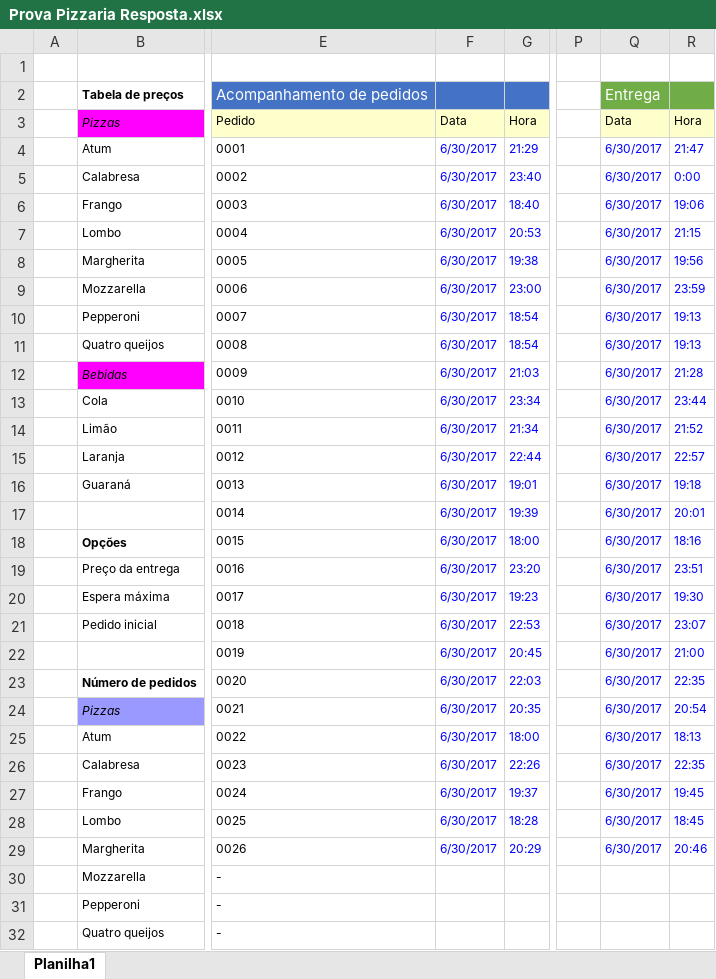
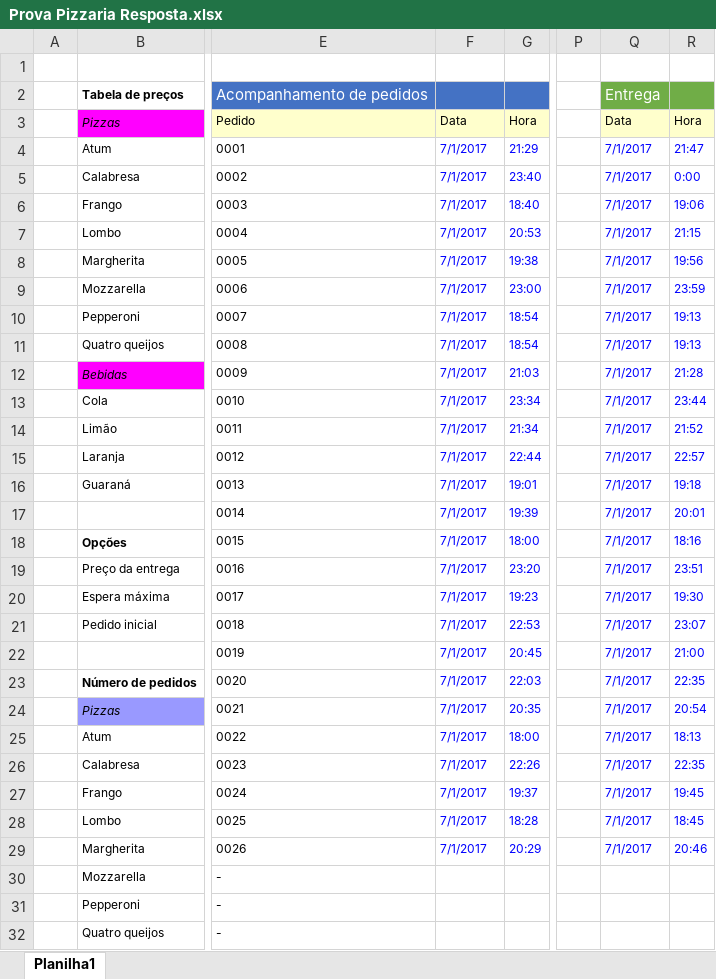
Before and after one commit to Marcsuper/TeachX, an Excel workbook: Turma Maio 2017/Aula 10 - Prova/Prova Pizzaria Resposta.xlsx, sheet Planilha1, drawn as a sheet; only a part is shown, gaps mark what is left out; values as stored, in another font and other column widths than the file's, no borders; conditional formats not drawn; the diff names each change by its address in the sheet, - before the commit and + after, or states it on an @@ line.

```diff
--- a/Turma Maio 2017/Aula 10 - Prova/Prova Pizzaria Resposta.xlsx (sheet Planilha1)
+++ b/Turma Maio 2017/Aula 10 - Prova/Prova Pizzaria Resposta.xlsx (sheet Planilha1)
-F4:F29: 6/30/2017
+F4:F29: 7/1/2017
-Q4:Q29: 6/30/2017
+Q4:Q29: 7/1/2017
```
Also changed, not shown: 10 other files.
